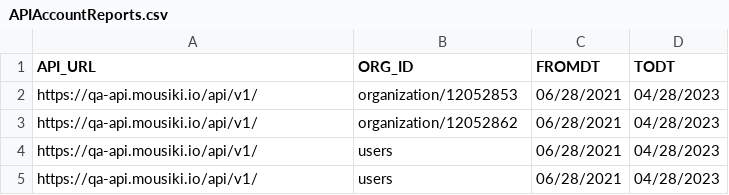
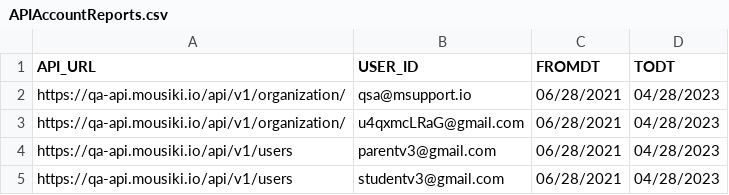
Before and after one commit to Raj-ab2/PerformanceTestRepo, a CSV file: Datasheets/APIAccountReports.csv, drawn as a sheet.

```diff
--- a/Datasheets/APIAccountReports.csv
+++ b/Datasheets/APIAccountReports.csv
@@ -1,5 +1,5 @@
-API_URL,ORG_ID,FROMDT,TODT
-https://qa-api.mousiki.io/api/v1/,organization/12052853,06/28/2021,04/28/2023
-https://qa-api.mousiki.io/api/v1/,organization/12052862,06/28/2021,04/28/2023
-https://qa-api.mousiki.io/api/v1/,users,06/28/2021,04/28/2023
-https://qa-api.mousiki.io/api/v1/,users,06/28/2021,04/28/2023
+API_URL,USER_ID,FROMDT,TODT
+https://qa-api.mousiki.io/api/v1/organization/,qsa@msupport.io,06/28/2021,04/28/2023
+https://qa-api.mousiki.io/api/v1/organization/,u4qxmcLRaG@gmail.com,06/28/2021,04/28/2023
+https://qa-api.mousiki.io/api/v1/users,parentv3@gmail.com,06/28/2021,04/28/2023
+https://qa-api.mousiki.io/api/v1/users,studentv3@gmail.com,06/28/2021,04/28/2023
```
Also changed, not shown: Datasheets/Generalinput.csv, Results/result.csv, 12 other files.
